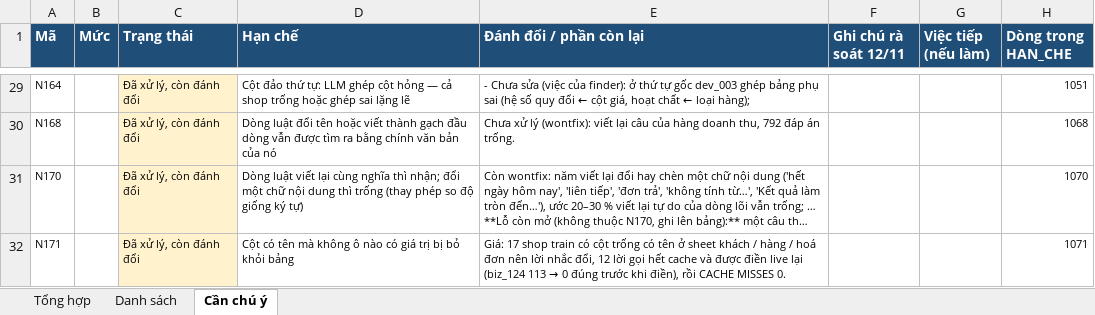
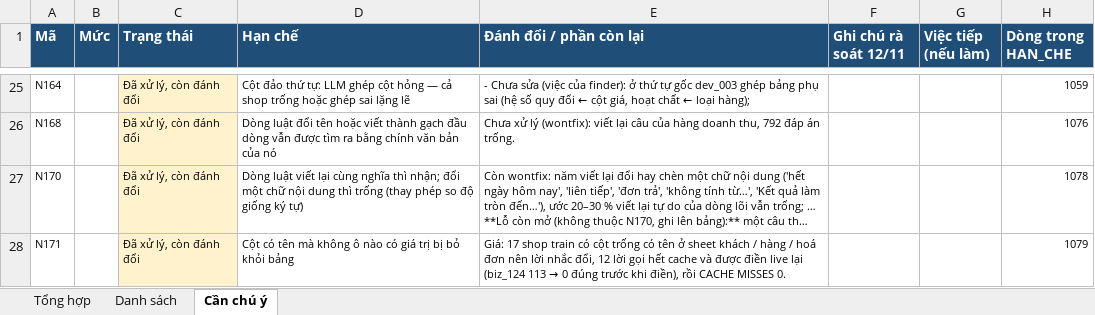
Before and after one commit to panno1vn/ZAIC, an Excel workbook: docs/HAN_CHE_TONG_HOP.xlsx, sheet Cần chú ý, drawn as a sheet; only a part is shown, gaps mark what is left out; long unchanged cells end in …; values as stored, in another font and other column widths than the file's, no borders; addresses are those after the commit; the diff covers the shown part only; the diff names each change by its address in the sheet, - before the commit and + after, or states it on an @@ line.

```diff
--- a/docs/HAN_CHE_TONG_HOP.xlsx (sheet Cần chú ý)
+++ b/docs/HAN_CHE_TONG_HOP.xlsx (sheet Cần chú ý)
-H25 (Dòng trong HAN_CHE): 1051
+H25 (Dòng trong HAN_CHE): 1059
-H26 (Dòng trong HAN_CHE): 1068
+H26 (Dòng trong HAN_CHE): 1076
-H27 (Dòng trong HAN_CHE): 1070
+H27 (Dòng trong HAN_CHE): 1078
-H28 (Dòng trong HAN_CHE): 1071
+H28 (Dòng trong HAN_CHE): 1079
```
Also changed, not shown: 4 removed rows and 22 edited cells elsewhere in this sheet, sheet Danh sách, 5 other files.
